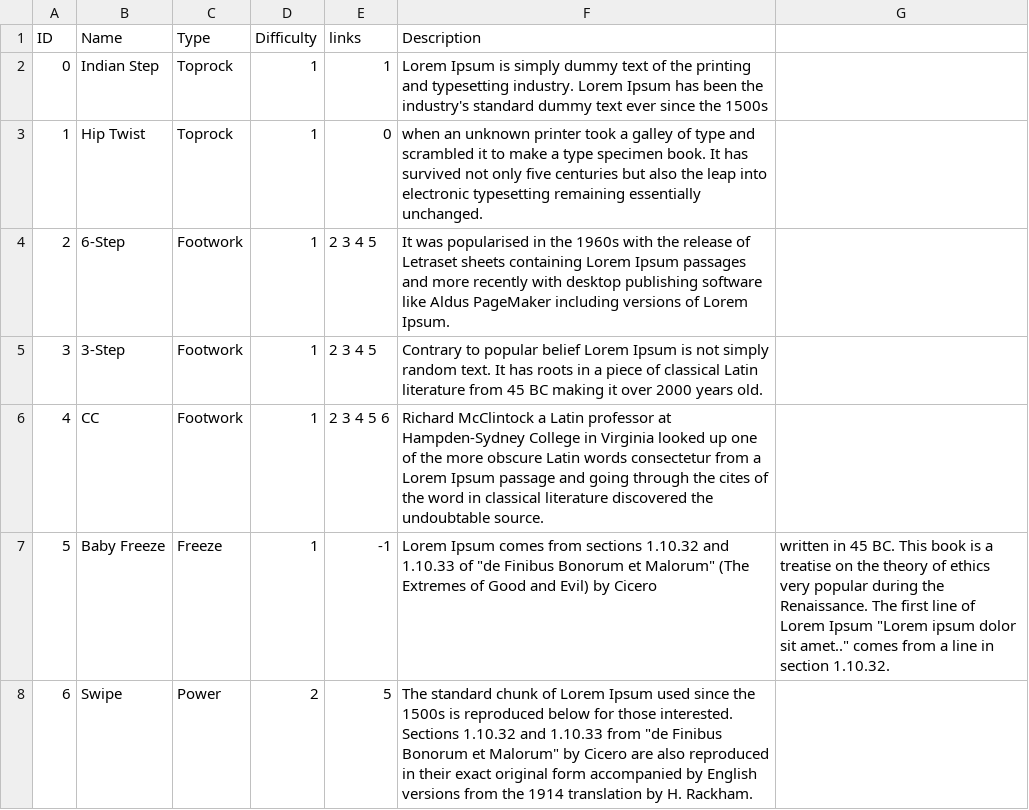
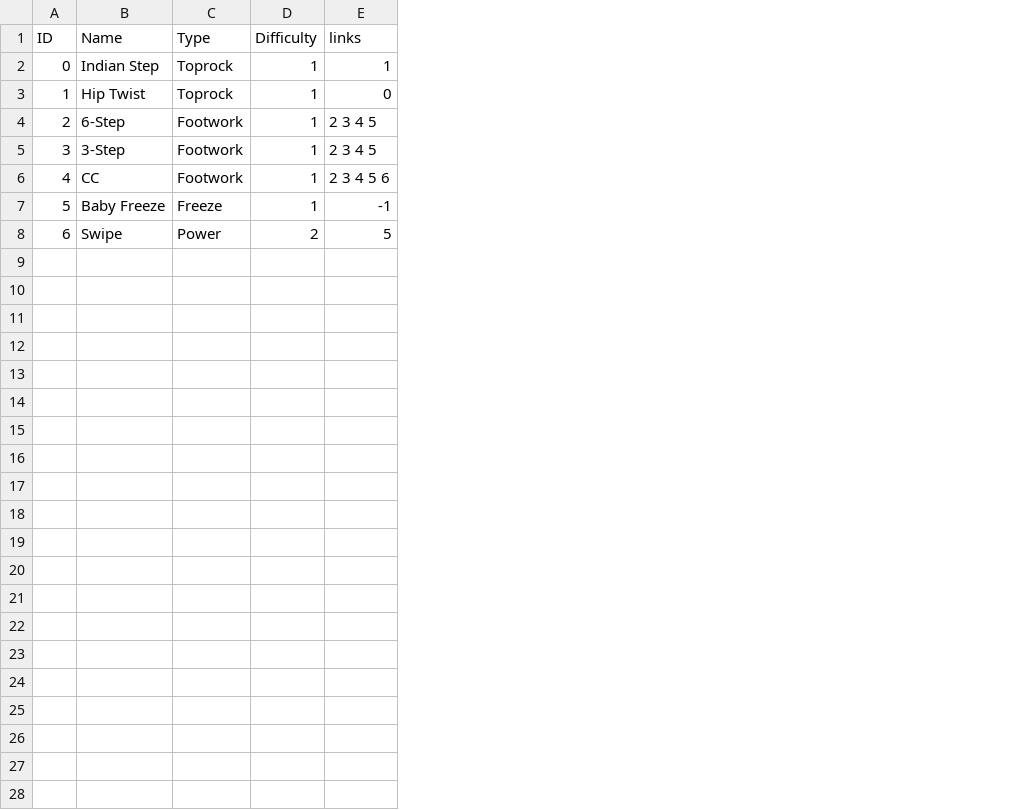
Before and after one commit to g-s-wan/break, a CSV file: back/data/Sample_Data.csv, drawn as a sheet; the diff names each change by its address in the sheet, - before the commit and + after, or states it on an @@ line.

```diff
--- a/back/data/Sample_Data.csv
+++ b/back/data/Sample_Data.csv
-column F (Description), rows 2-8: Lorem Ipsum is simply dummy text of the printing and typesetting industry. Lorem Ipsum has been the industry's standard dummy text ever since the 1500s | when an unknown printer took a galley of type and scrambled it to make a type specimen book. It has survived not only five centuries but also the leap into electronic typesetting remaining essentially unchanged. | It was popularised in the 1960s with the release of Letraset sheets containing Lorem Ipsum passages and more recently with desktop publishing software like Aldus PageMaker including versions of Lorem Ipsum. | Contrary to popular belief Lorem Ipsum is not simply random text. It has roots in a piece of classical Latin literature from 45 BC making it over 2000 years old. | Richard McClintock a Latin professor at Hampden-Sydney College in Virginia looked up one of the more obscure Latin words consectetur from a Lorem Ipsum passage and going through the cites of the word in classical literature discovered the undoubtable source. | Lorem Ipsum comes from sections 1.10.32 and 1.10.33 of "de Finibus Bonorum et Malorum" (The Extremes of Good and Evil) by Cicero | The standard chunk of Lorem Ipsum used since the 1500s is reproduced below for those interested. Sections 1.10.32 and 1.10.33 from "de Finibus Bonorum et Malorum" by Cicero are also reproduced in their exact original form accompanied by English versions from the 1914 translation by H. Rackham.
-column G, row 7: written in 45 BC. This book is a treatise on the theory of ethics very popular during the Renaissance. The first line of Lorem Ipsum "Lorem ipsum dolor sit amet.." comes from a line in section 1.10.32.
```
Also changed, not shown: 8 other files.
